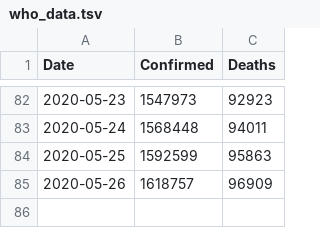
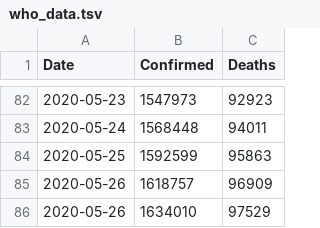
Before and after one commit to DMXMax/covid19, a TSV file: who/who_data.tsv, drawn as a sheet; only a part is shown, gaps mark what is left out.

Commit message:
Update who_data.tsv

```diff
--- a/who/who_data.tsv
+++ b/who/who_data.tsv
@@ -85 +85,2 @@ Date	Confirmed	Deaths
 2020-05-26	1618757	96909
+2020-05-26	1634010	97529
```
